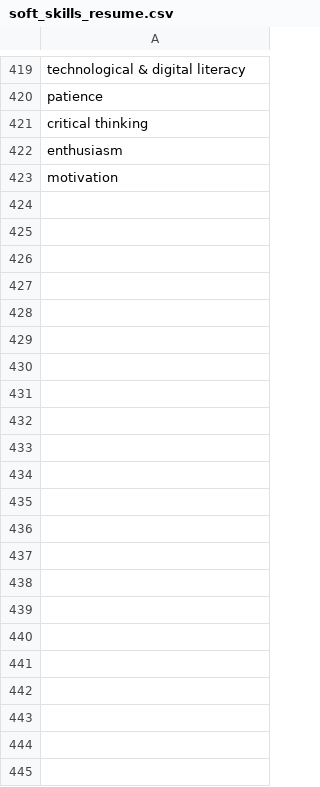
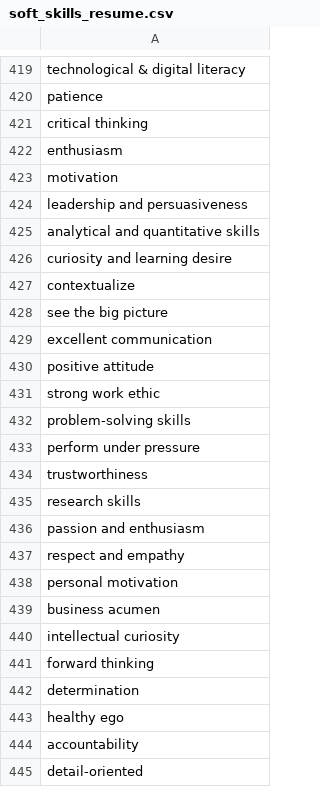
Before and after one commit to AakashTamang/DolphinV2, a CSV file: dolphin/cvparser/data/soft_skills_resume.csv, drawn as a sheet; only a part is shown, gaps mark what is left out.

Commit message:
added additional data for soft skills parsing

```diff
--- a/dolphin/cvparser/data/soft_skills_resume.csv
+++ b/dolphin/cvparser/data/soft_skills_resume.csv
@@ -423 +423,23 @@ enthusiasm
 motivation
+leadership and persuasiveness
+analytical and quantitative skills
+curiosity and learning desire
+contextualize
+see the big picture
+excellent communication
+positive attitude
+strong work ethic
+problem-solving skills
+perform under pressure
+trustworthiness
+research skills
+passion and enthusiasm
+respect and empathy
+personal motivation
+business acumen
+intellectual curiosity
+forward thinking
+determination
+healthy ego
+accountability
+detail-oriented
```
